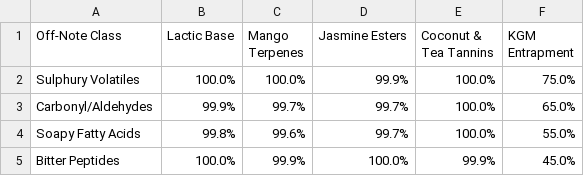
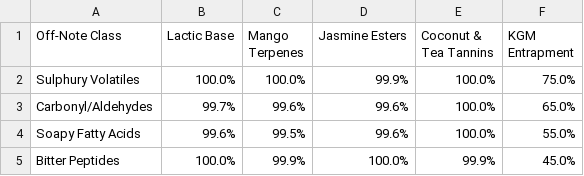
Before and after one commit to Narscode/mobai-flavorgraph, a CSV file: masking_coverage_matrix.csv, drawn as a sheet.

```diff
--- a/masking_coverage_matrix.csv
+++ b/masking_coverage_matrix.csv
@@ -2,4 +2,4 @@ Off-Note Class,Lactic Base,Mango Terpenes,Jasmine Esters,Coconut & Tea Tannins,K
 Sulphury Volatiles,100.0%,100.0%,99.9%,100.0%,75.0%
-Carbonyl/Aldehydes,99.9%,99.7%,99.7%,100.0%,65.0%
-Soapy Fatty Acids,99.8%,99.6%,99.7%,100.0%,55.0%
+Carbonyl/Aldehydes,99.7%,99.6%,99.6%,100.0%,65.0%
+Soapy Fatty Acids,99.6%,99.5%,99.6%,100.0%,55.0%
 Bitter Peptides,100.0%,99.9%,100.0%,99.9%,45.0%
```
Also changed, not shown: bitter_predictions.csv, 29 other files.
